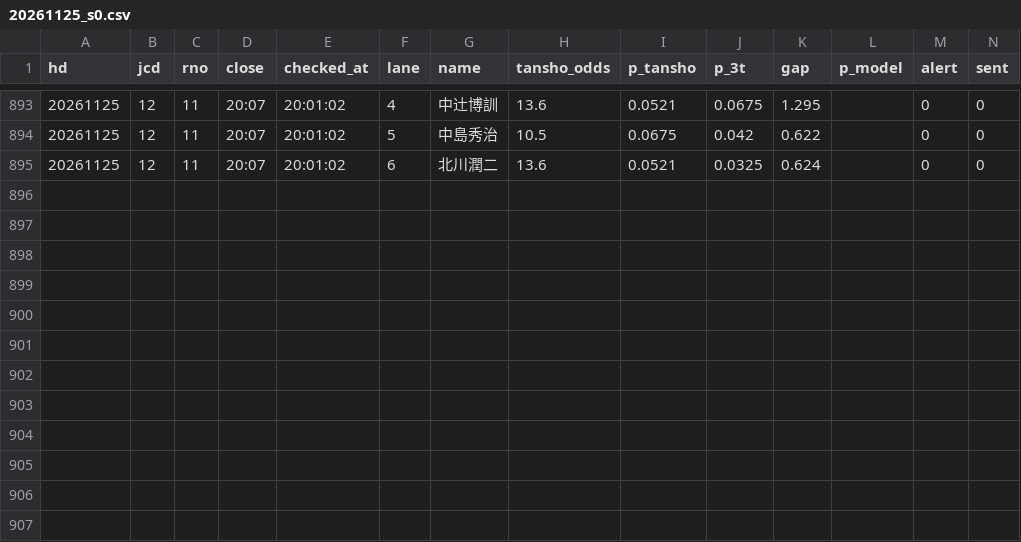
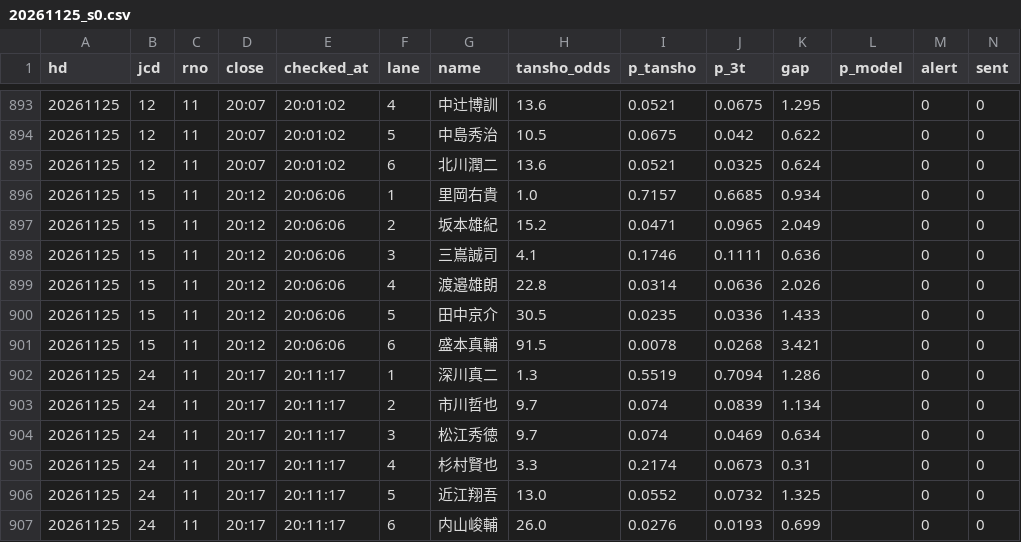
Before and after one commit to tatumibanno-arch/verbose-engine, a CSV file: data/live/log/20261125_s0.csv, drawn as a sheet; only a part is shown, gaps mark what is left out.

```diff
--- a/data/live/log/20261125_s0.csv
+++ b/data/live/log/20261125_s0.csv
@@ -895 +895,13 @@ hd,jcd,rno,close,checked_at,lane,name,tansho_odds,p_tansho,p_3t,gap,p_model,aler
 20261125,12,11,20:07,20:01:02,6,北川潤二,13.6,0.0521,0.0325,0.624,,0,0
+20261125,15,11,20:12,20:06:06,1,里岡右貴,1.0,0.7157,0.6685,0.934,,0,0
+20261125,15,11,20:12,20:06:06,2,坂本雄紀,15.2,0.0471,0.0965,2.049,,0,0
+20261125,15,11,20:12,20:06:06,3,三嶌誠司,4.1,0.1746,0.1111,0.636,,0,0
+20261125,15,11,20:12,20:06:06,4,渡邉雄朗,22.8,0.0314,0.0636,2.026,,0,0
+20261125,15,11,20:12,20:06:06,5,田中京介,30.5,0.0235,0.0336,1.433,,0,0
+20261125,15,11,20:12,20:06:06,6,盛本真輔,91.5,0.0078,0.0268,3.421,,0,0
+20261125,24,11,20:17,20:11:17,1,深川真二,1.3,0.5519,0.7094,1.286,,0,0
+20261125,24,11,20:17,20:11:17,2,市川哲也,9.7,0.074,0.0839,1.134,,0,0
+20261125,24,11,20:17,20:11:17,3,松江秀徳,9.7,0.074,0.0469,0.634,,0,0
+20261125,24,11,20:17,20:11:17,4,杉村賢也,3.3,0.2174,0.0673,0.31,,0,0
+20261125,24,11,20:17,20:11:17,5,近江翔吾,13.0,0.0552,0.0732,1.325,,0,0
+20261125,24,11,20:17,20:11:17,6,内山峻輔,26.0,0.0276,0.0193,0.699,,0,0
```
Also changed, not shown: data/live/log/20261125_s0_2t.csv, data/live/log/20261125_s0_lapone.csv, 3 other files.
